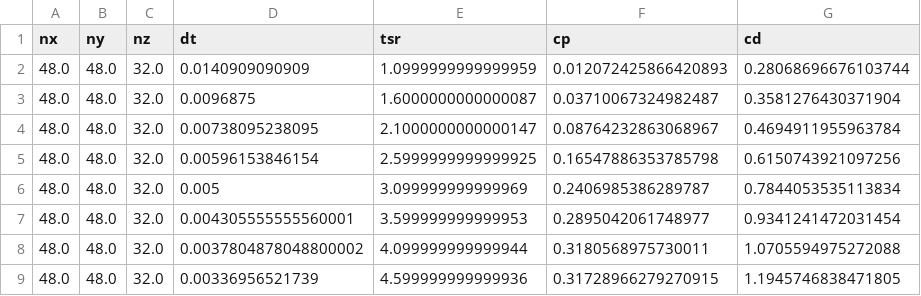
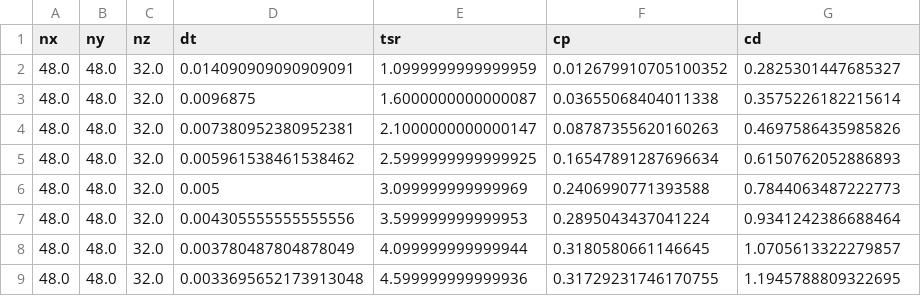
Before and after one commit to petebachant/RM2-turbinesFoam, a CSV file: processed/tsr_sweep.csv, drawn as a sheet.

Commit message:
Rerun TSR sweep

```diff
--- a/processed/tsr_sweep.csv
+++ b/processed/tsr_sweep.csv
@@ -1,9 +1,9 @@
 nx,ny,nz,dt,tsr,cp,cd
-48.0,48.0,32.0,0.0140909090909,1.0999999999999959,0.012072425866420893,0.28068696676103744
-48.0,48.0,32.0,0.0096875,1.6000000000000087,0.03710067324982487,0.3581276430371904
-48.0,48.0,32.0,0.00738095238095,2.1000000000000147,0.08764232863068967,0.4694911955963784
-48.0,48.0,32.0,0.00596153846154,2.5999999999999925,0.16547886353785798,0.6150743921097256
-48.0,48.0,32.0,0.005,3.099999999999969,0.2406985386289787,0.7844053535113834
-48.0,48.0,32.0,0.004305555555560001,3.599999999999953,0.2895042061748977,0.9341241472031454
-48.0,48.0,32.0,0.0037804878048800002,4.099999999999944,0.3180568975730011,1.0705594975272088
-48.0,48.0,32.0,0.00336956521739,4.599999999999936,0.31728966279270915,1.1945746838471805
+48.0,48.0,32.0,0.014090909090909091,1.0999999999999959,0.012679910705100352,0.2825301447685327
+48.0,48.0,32.0,0.0096875,1.6000000000000087,0.03655068404011338,0.3575226182215614
+48.0,48.0,32.0,0.007380952380952381,2.1000000000000147,0.08787355620160263,0.4697586435985826
+48.0,48.0,32.0,0.005961538461538462,2.5999999999999925,0.16547891287696634,0.6150762052886893
+48.0,48.0,32.0,0.005,3.099999999999969,0.2406990771393588,0.7844063487222773
+48.0,48.0,32.0,0.004305555555555556,3.599999999999953,0.2895043437041224,0.9341242386688464
+48.0,48.0,32.0,0.003780487804878049,4.099999999999944,0.3180580661146645,1.0705613322279857
+48.0,48.0,32.0,0.0033695652173913048,4.599999999999936,0.31729231746170755,1.1945788809322695
```
